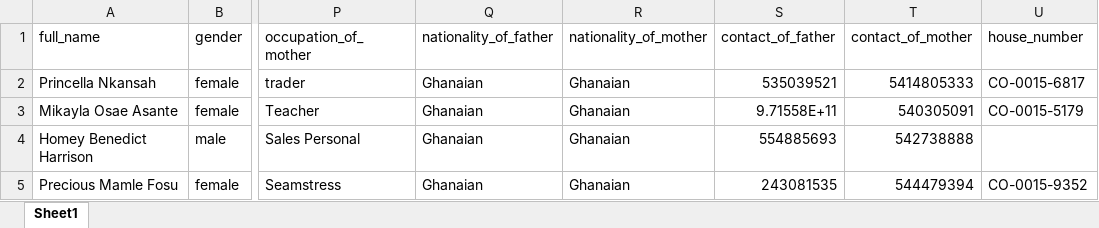
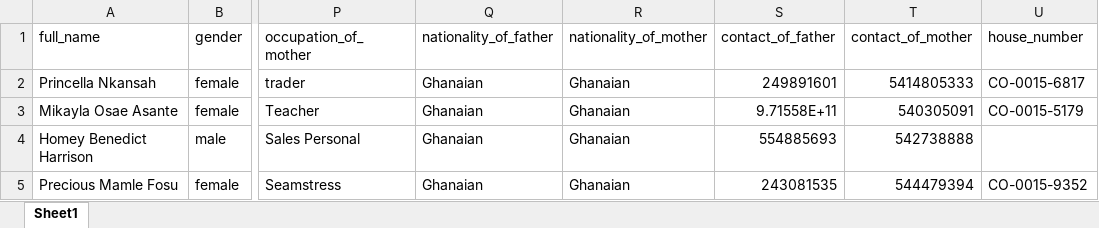
Before and after one commit to holyshoolproject/holy5, an Excel workbook: student/kogdata.xlsx, sheet Sheet1, drawn as a sheet; only a part is shown, gaps mark what is left out; values as stored, in another font and other column widths than the file's, no borders; the diff names each change by its address in the sheet, - before the commit and + after, or states it on an @@ line.

```diff
--- a/student/kogdata.xlsx (sheet Sheet1)
+++ b/student/kogdata.xlsx (sheet Sheet1)
-S2 (contact_of_father): 535039521
+S2 (contact_of_father): 249891601
```
Also changed, not shown: 2 other files.
